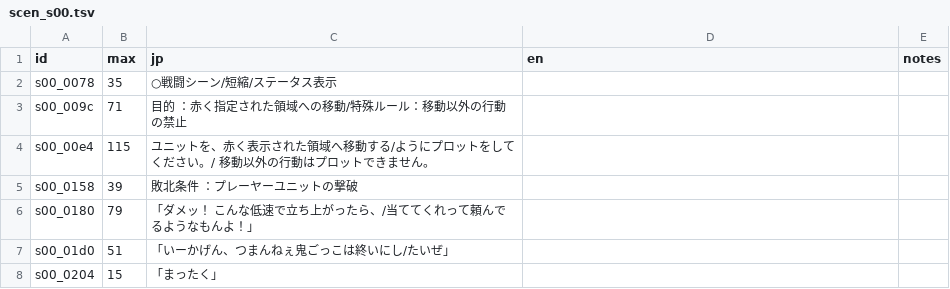
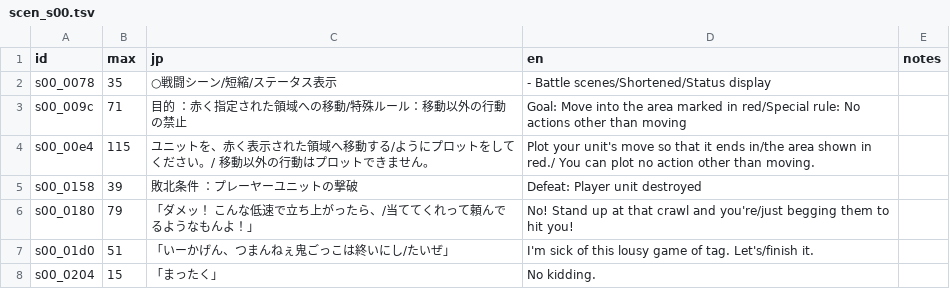
Before and after one commit to minhnhattonthat/gungho-brigade-en, a TSV file: script/scen_s00.tsv, drawn as a sheet.

```diff
--- a/script/scen_s00.tsv
+++ b/script/scen_s00.tsv
@@ -1,8 +1,8 @@
 id	max	jp	en	notes
-s00_0078	35	○戦闘シーン/短縮/ステータス表示		
-s00_009c	71	目的      ：赤く指定された領域への移動/特殊ルール：移動以外の行動の禁止		
-s00_00e4	115	  ユニットを、赤く表示された領域へ移動する/ようにプロットをしてください。/  移動以外の行動はプロットできません。		
-s00_0158	39	敗北条件  ：プレーヤーユニットの撃破		
-s00_0180	79	「ダメッ！  こんな低速で立ち上がったら、/当ててくれって頼んでるようなもんよ！」		
-s00_01d0	51	「いーかげん、つまんねぇ鬼ごっこは終いにし/たいぜ」		
-s00_0204	15	「まったく」		
+s00_0078	35	○戦闘シーン/短縮/ステータス表示	- Battle scenes/Shortened/Status display	
+s00_009c	71	目的      ：赤く指定された領域への移動/特殊ルール：移動以外の行動の禁止	Goal: Move into the area marked in red/Special rule: No actions other than moving	
+s00_00e4	115	  ユニットを、赤く表示された領域へ移動する/ようにプロットをしてください。/  移動以外の行動はプロットできません。	  Plot your unit's move so that it ends in/the area shown in red./ You can plot no action other than moving.	
+s00_0158	39	敗北条件  ：プレーヤーユニットの撃破	Defeat: Player unit destroyed	
+s00_0180	79	「ダメッ！  こんな低速で立ち上がったら、/当ててくれって頼んでるようなもんよ！」	"No! Stand up at that crawl and you're/just begging them to hit you!"	
+s00_01d0	51	「いーかげん、つまんねぇ鬼ごっこは終いにし/たいぜ」	"I'm sick of this lousy game of tag. Let's/finish it."	
+s00_0204	15	「まったく」	"No kidding."	
```
Also changed, not shown: script/scen_s02.tsv, script/scen_s03.tsv, 11 other files.
